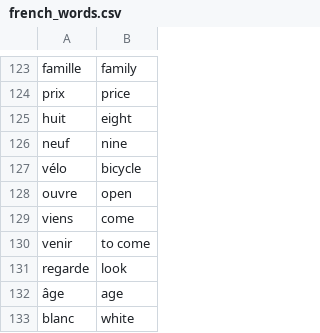
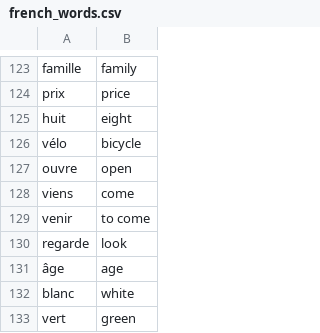
Before and after one commit to andervies/Flashy, a CSV file: data/french_words.csv, drawn as a sheet; only a part is shown, gaps mark what is left out; the shorter side is filled out with more unchanged rows; the diff names each change by its address in the sheet, - before the commit and + after, or states it on an @@ line.

Commit message:
Update french_words.csv

```diff
--- a/data/french_words.csv
+++ b/data/french_words.csv
-row 126: neuf | nine
```
